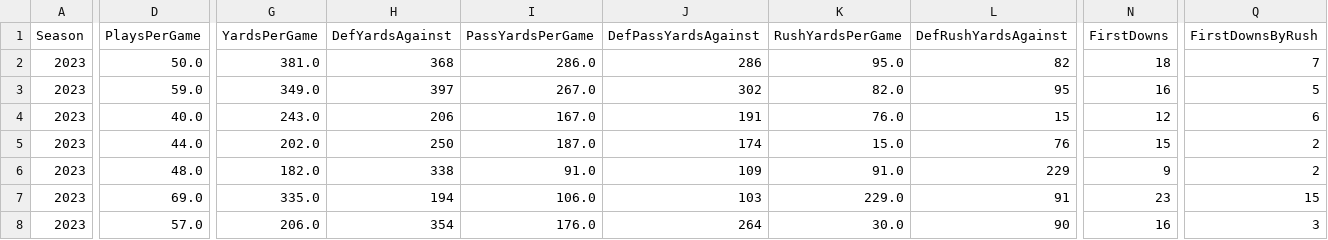
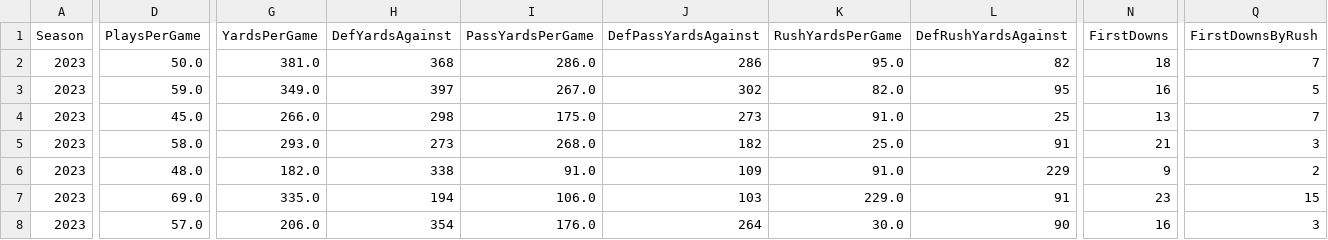
Before and after one commit to armstjc/xfl-2023-data-repository, a CSV file: game_stats/team/csv/2023_xfl_team_game_stats.csv, drawn as a sheet; only a part is shown, gaps mark what is left out; the diff covers the shown part only; the diff names each change by its address in the sheet, - before the commit and + after, or states it on an @@ line.

```diff
--- a/game_stats/team/csv/2023_xfl_team_game_stats.csv
+++ b/game_stats/team/csv/2023_xfl_team_game_stats.csv
-D4 (PlaysPerGame): 40.0
+D4 (PlaysPerGame): 45.0
-G4 (YardsPerGame): 243.0
+G4 (YardsPerGame): 266.0
-H4 (DefYardsAgainst): 206
+H4 (DefYardsAgainst): 298
-I4 (PassYardsPerGame): 167.0
+I4 (PassYardsPerGame): 175.0
-J4 (DefPassYardsAgainst): 191
+J4 (DefPassYardsAgainst): 273
-K4 (RushYardsPerGame): 76.0
+K4 (RushYardsPerGame): 91.0
-L4 (DefRushYardsAgainst): 15
+L4 (DefRushYardsAgainst): 25
-N4 (FirstDowns): 12
+N4 (FirstDowns): 13
-Q4 (FirstDownsByRush): 6
+Q4 (FirstDownsByRush): 7
-D5 (PlaysPerGame): 44.0
+D5 (PlaysPerGame): 58.0
-G5 (YardsPerGame): 202.0
+G5 (YardsPerGame): 293.0
-H5 (DefYardsAgainst): 250
+H5 (DefYardsAgainst): 273
-I5 (PassYardsPerGame): 187.0
+I5 (PassYardsPerGame): 268.0
-J5 (DefPassYardsAgainst): 174
+J5 (DefPassYardsAgainst): 182
-K5 (RushYardsPerGame): 15.0
+K5 (RushYardsPerGame): 25.0
-L5 (DefRushYardsAgainst): 76
+L5 (DefRushYardsAgainst): 91
-N5 (FirstDowns): 15
+N5 (FirstDowns): 21
-Q5 (FirstDownsByRush): 2
+Q5 (FirstDownsByRush): 3
```
Also changed, not shown: 95 edited cells elsewhere in this file, game_stats/player/csv/2023_xfl_player_season_stats.csv, game_stats/player/raw/csv/FOOTBALL_XFL_2023_4_8_ARL@ORL.csv, 26 other files.
